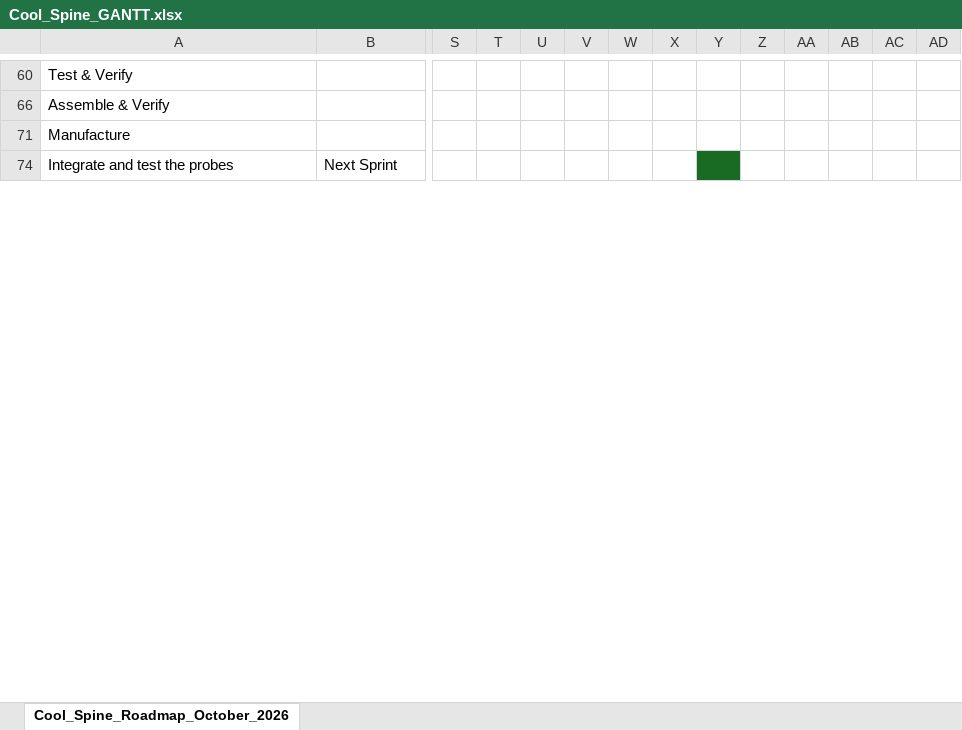
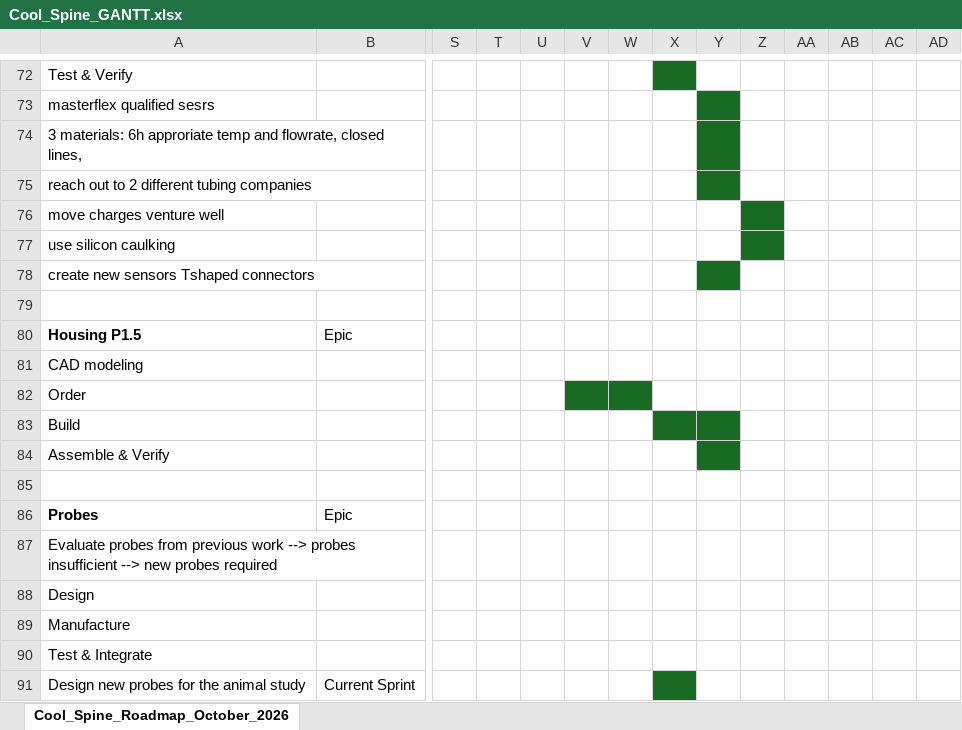
Before and after one commit to PatrykPrezyna/spine-cooling-runtime, an Excel workbook: tools/GANTT/Cool_Spine_GANTT.xlsx, sheet Cool_Spine_Roadmap_October_2026, drawn as a sheet; only a part is shown, gaps mark what is left out; the shorter side is filled out with more unchanged rows; values as stored, in another font and other column widths than the file's, no borders; conditional formats not drawn; addresses are those after the commit; rows hold the shown columns only; the diff covers the shown part only; the diff names each change by its address in the sheet, - before the commit and + after, or states it on an @@ line.

```diff
--- a/tools/GANTT/Cool_Spine_GANTT.xlsx (sheet Cool_Spine_Roadmap_October_2026)
+++ b/tools/GANTT/Cool_Spine_GANTT.xlsx (sheet Cool_Spine_Roadmap_October_2026)
-X72 fill: none
+X72 fill: #196B24
+row 73: masterflex qualified sesrs
+row 74: 3 materials: 6h approriate temp and flowrate, closed lines,
+row 75: reach out to 2 different tubing companies
+row 76: move charges venture well
+row 77: use silicon caulking
+row 78: create new sensors Tshaped connectors
+row 79: (empty)
@@ row 80 unhidden: Housing P1.5 | Epic @@
@@ row 81 unhidden: CAD modeling @@
@@ row 82 unhidden: Order @@
@@ row 83 unhidden: Build @@
-Y84 fill: none
+Y84 fill: #196B24
+row 85: (empty)
@@ row 86 unhidden: Probes | Epic @@
@@ row 87 unhidden: Evaluate probes from previous work --> probes insufficient --> new probes required @@
@@ row 88 unhidden: Design @@
@@ row 90 unhidden: Test & Integrate @@
@@ row 91 unhidden: Design new probes for the animal study | Current Sprint @@
```
Also changed, not shown: 47 added rows, 65 hidden or unhidden rows, 2 edited cells and cell formats elsewhere in this sheet, hidden cells, 13 other files.
